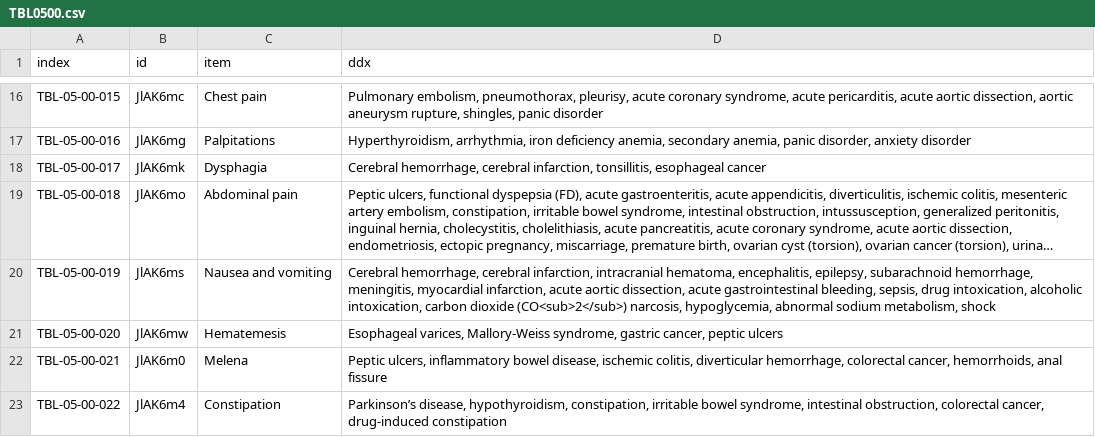
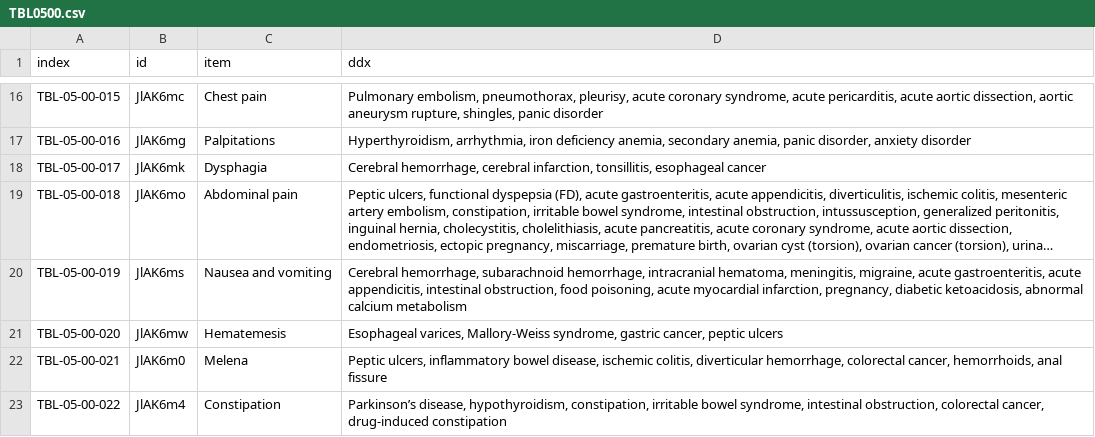
Before and after one commit to core-curriculum/data, a CSV file: 2022/en/tables/TBL0500.csv, drawn as a sheet; only a part is shown, gaps mark what is left out; long unchanged cells end in …; the diff names each change by its address in the sheet, - before the commit and + after, or states it on an @@ line.

```diff
--- a/2022/en/tables/TBL0500.csv
+++ b/2022/en/tables/TBL0500.csv
-D20 (ddx): Cerebral hemorrhage, cerebral infarction, intracranial hematoma, encephalitis, epilepsy, subarachnoid hemorrhage, meningitis, myocardial infarction, acute aortic dissection, acute gastrointestinal bleeding, sepsis, drug intoxication, alcoholic intoxication, carbon dioxide (CO<sub>2</sub>) narcosis, hypoglycemia, abnormal sodium metabolism, shock
+D20 (ddx): Cerebral hemorrhage, subarachnoid hemorrhage, intracranial hematoma, meningitis, migraine, acute gastroenteritis, acute appendicitis, intestinal obstruction, food poisoning, acute myocardial infarction, pregnancy, diabetic ketoacidosis, abnormal calcium metabolism
```
Also changed, not shown: 2022/ja/tables/TBL0500.csv.
